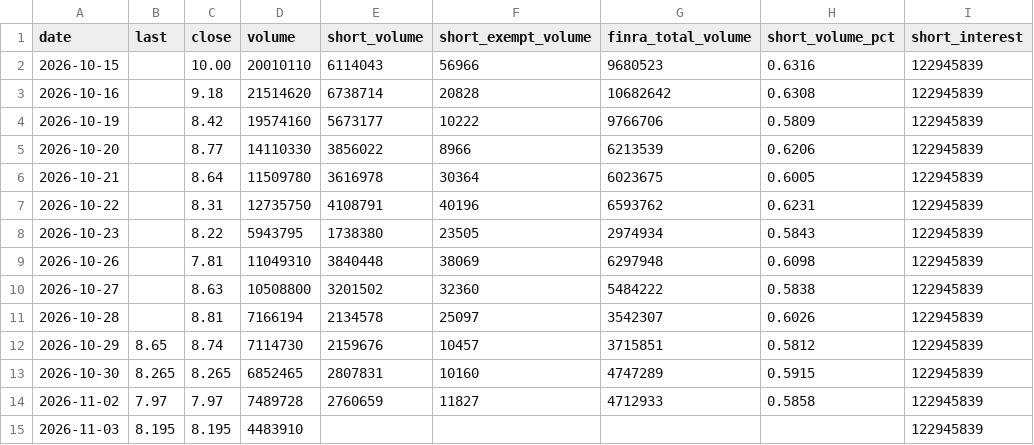
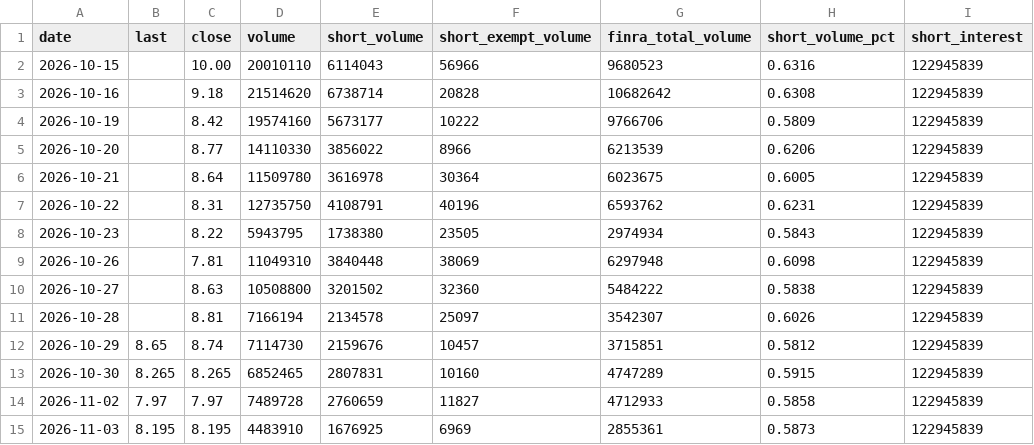
Before and after one commit to teachamantofish/ibrx, a CSV file: docs/data/ibrx_daily.csv, drawn as a sheet; only a part is shown; the diff names each change by its address in the sheet, - before the commit and + after, or states it on an @@ line.

Commit message:
Market data 2026-11-03

```diff
--- a/docs/data/ibrx_daily.csv
+++ b/docs/data/ibrx_daily.csv
-E15 (short_volume): (empty)
+E15 (short_volume): 1676925
-F15 (short_exempt_volume): (empty)
+F15 (short_exempt_volume): 6969
-G15 (finra_total_volume): (empty)
+G15 (finra_total_volume): 2855361
-H15 (short_volume_pct): (empty)
+H15 (short_volume_pct): 0.5873
```
